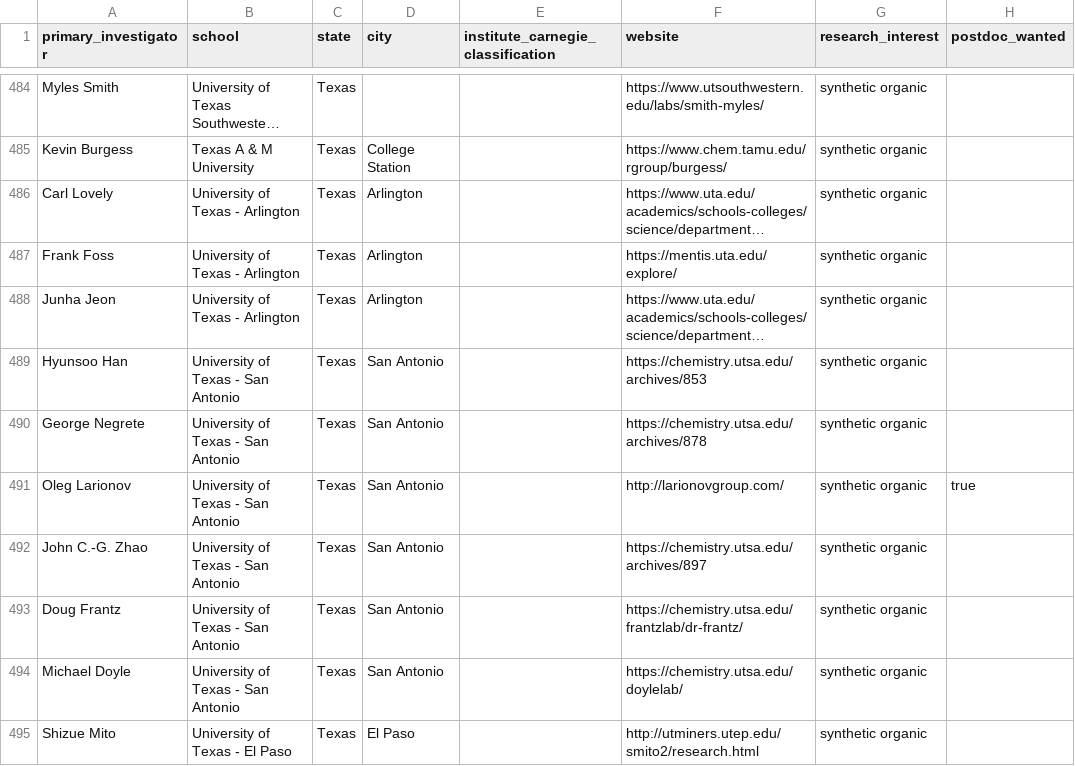
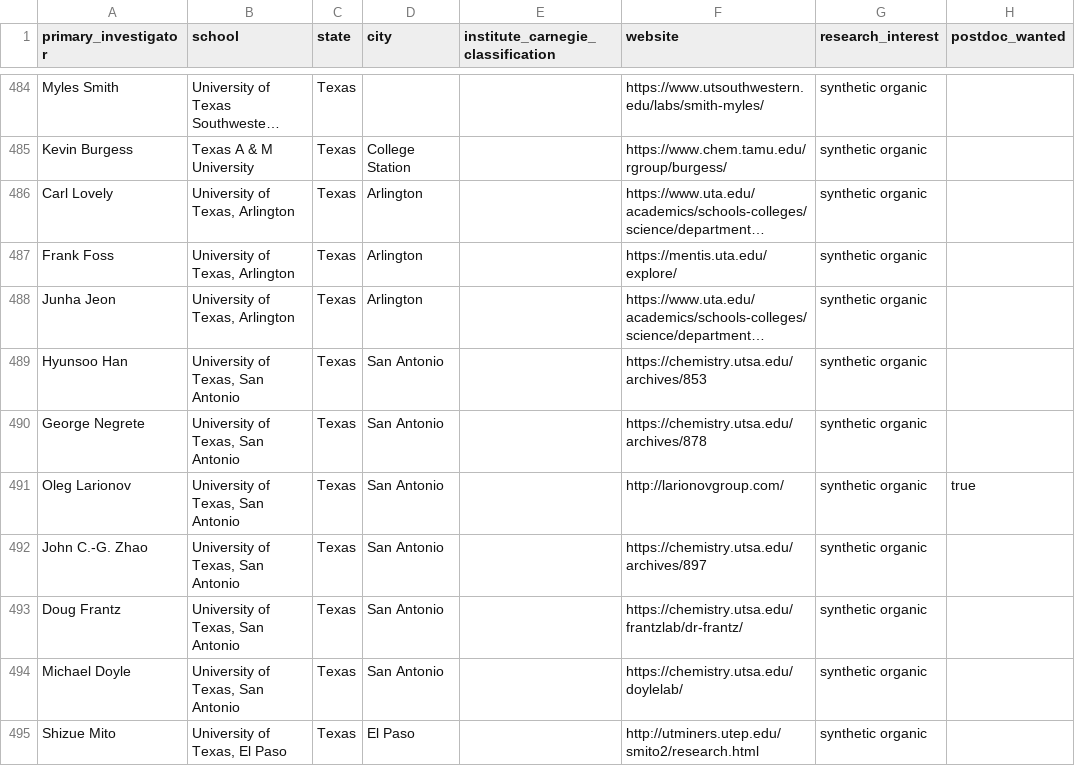
Before and after one commit to khoivan88/organiclinks-v2, a CSV file: data/organiclinks_db.csv, drawn as a sheet; only a part is shown, gaps mark what is left out; long unchanged cells end in …; the diff covers the shown part only; the diff names each change by its address in the sheet, - before the commit and + after, or states it on an @@ line.

Commit message:
fix: school naming

```diff
--- a/data/organiclinks_db.csv
+++ b/data/organiclinks_db.csv
-B486:B488 (school): University of Texas - Arlington
+B486:B488 (school): University of Texas, Arlington
-B489:B494 (school): University of Texas - San Antonio
+B489:B494 (school): University of Texas, San Antonio
-B495 (school): University of Texas - El Paso
+B495 (school): University of Texas, El Paso
```
Also changed, not shown: 103 edited cells elsewhere in this file.
